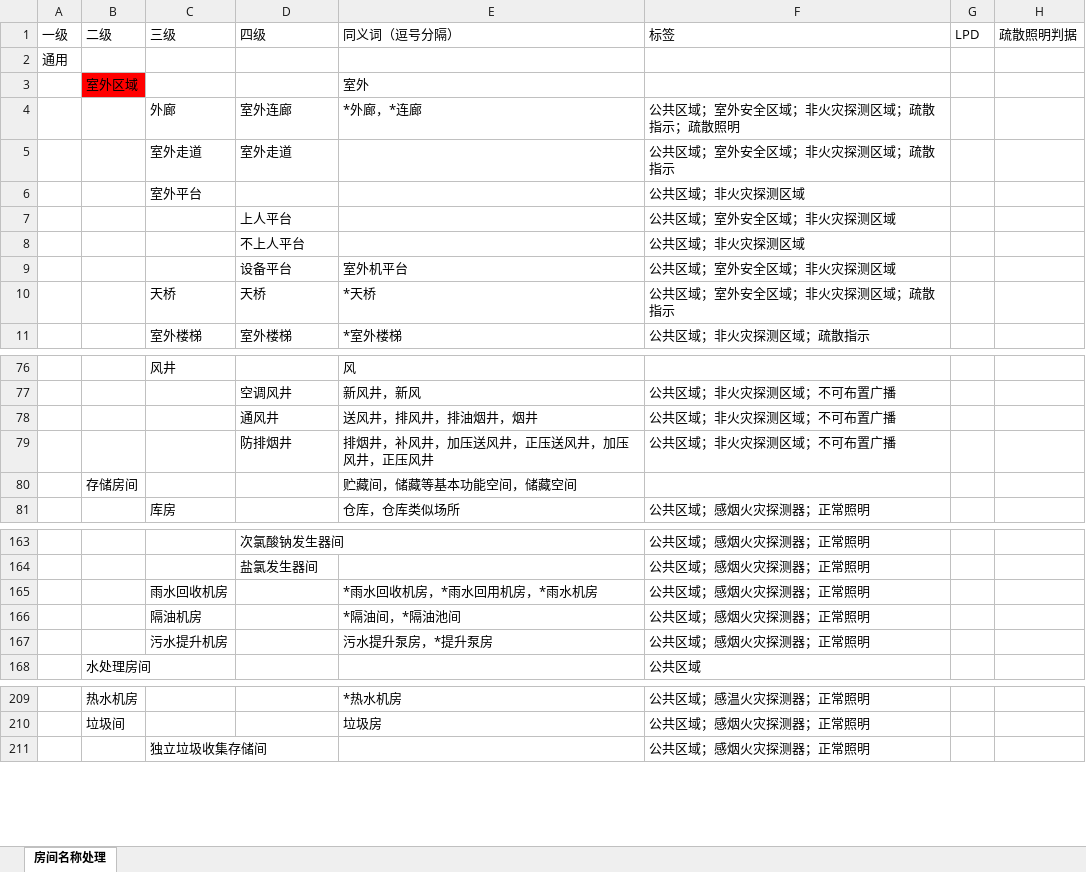
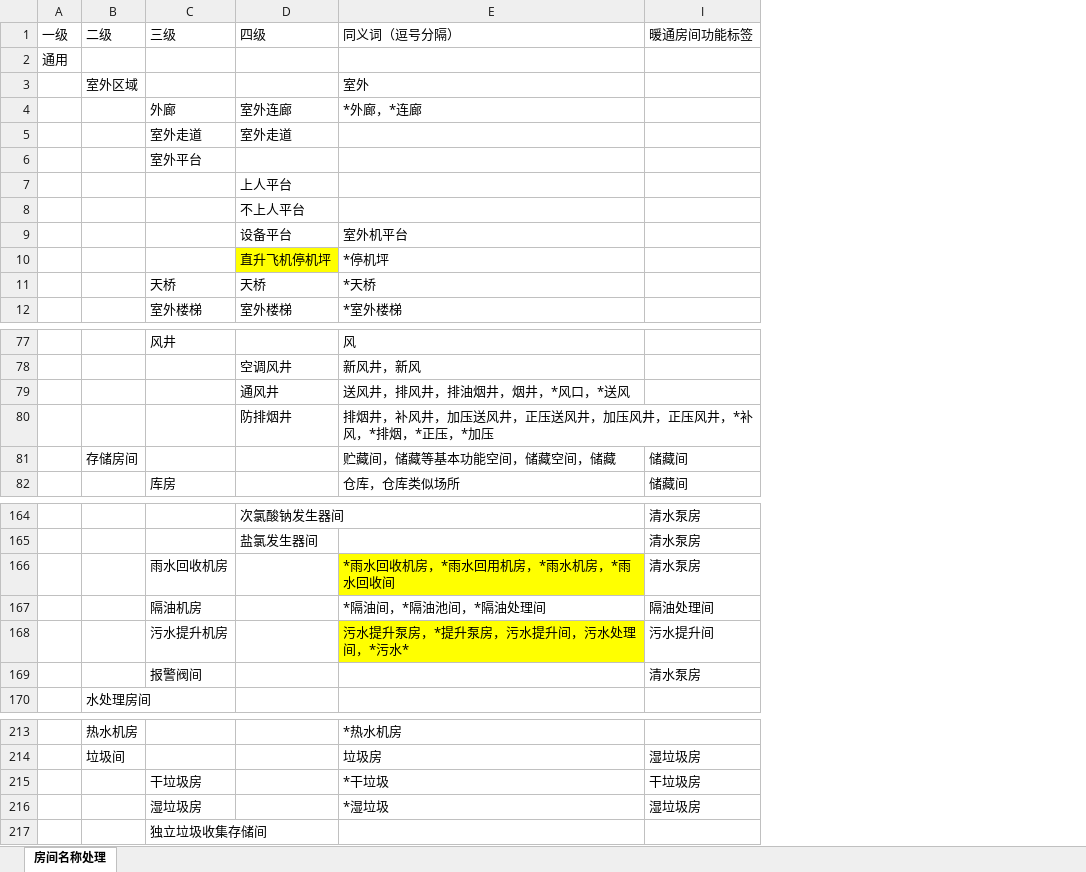
Before and after one commit to SBESIRC/ThMEPEngine, an Excel workbook: AutoLoader/Contents/Support/房间名称分类处理.xlsx, sheet 房间名称处理, drawn as a sheet; only a part is shown, gaps mark what is left out; values as stored, in another font and other column widths than the file's, no borders; removed rows and columns are numbered as before the commit, all else as after; the diff covers the shown part only; the diff names each change by its address in the sheet, - before the commit and + after, or states it on an @@ line.

```diff
--- a/AutoLoader/Contents/Support/房间名称分类处理.xlsx (sheet 房间名称处理)
+++ b/AutoLoader/Contents/Support/房间名称分类处理.xlsx (sheet 房间名称处理)
@@ column F (标签) hidden, rows 4-11: 公共区域；室外安全区域；非火灾探测区域；疏散指示；疏散照明 | 公共区域；室外安全区域；非火灾探测区域；疏散指示 | 公共区域；非火灾探测区域 | 公共区域；室外安全区域；非火灾探测区域 | 公共区域；非火灾探测区域 | 公共区域；室外安全区域；非火灾探测区域 | 公共区域；室外安全区域；非火灾探测区域；疏散指示 | 公共区域；非火灾探测区域；疏散指示; rows 77-81: 公共区域；非火灾探测区域；不可布置广播 | 公共区域；非火灾探测区域；不可布置广播 | 公共区域；非火灾探测区域；不可布置广播 |  | 公共区域；感烟火灾探测器；正常照明; rows 163-168: 公共区域；感烟火灾探测器；正常照明 | 公共区域；感烟火灾探测器；正常照明 | 公共区域；感烟火灾探测器；正常照明 | 公共区域；感烟火灾探测器；正常照明 | 公共区域；感烟火灾探测器；正常照明 | 公共区域; rows 209-211: 公共区域；感温火灾探测器；正常照明 | 公共区域；感烟火灾探测器；正常照明 | 公共区域；感烟火灾探测器；正常照明 @@
@@ column G (LPD) hidden, empty @@
@@ column H (疏散照明判据) hidden, empty @@
+column I (暖通房间功能标签), rows 81-82: 储藏间 | 储藏间; rows 164-168: 清水泵房 | 清水泵房 | 清水泵房 | 隔油处理间 | 污水提升间; row 214: 湿垃圾房
-B3 fill: #FF0000
+B3 fill: none
+row 10:  |  |  | 直升飞机停机坪 | *停机坪
-E79 (同义词（逗号分隔）): 送风井，排风井，排油烟井，烟井
+E79 (同义词（逗号分隔）): 送风井，排风井，排油烟井，烟井，*风口，*送风
-E80 (同义词（逗号分隔）): 排烟井，补风井，加压送风井，正压送风井，加压风井，正压风井
+E80 (同义词（逗号分隔）): 排烟井，补风井，加压送风井，正压送风井，加压风井，正压风井，*补风，*排烟，*正压，*加压
-E81 (同义词（逗号分隔）): 贮藏间，储藏等基本功能空间，储藏空间
+E81 (同义词（逗号分隔）): 贮藏间，储藏等基本功能空间，储藏空间，储藏
-E166 (同义词（逗号分隔）): *雨水回收机房，*雨水回用机房，*雨水机房
+E166 (同义词（逗号分隔）): *雨水回收机房，*雨水回用机房，*雨水机房，*雨水回收间
-E166 fill: none
+E166 fill: #FFFF00
-E167 (同义词（逗号分隔）): *隔油间，*隔油池间
+E167 (同义词（逗号分隔）): *隔油间，*隔油池间，*隔油处理间
-E168 (同义词（逗号分隔）): 污水提升泵房，*提升泵房
+E168 (同义词（逗号分隔）): 污水提升泵房，*提升泵房，污水提升间，污水处理间，*污水*
-E168 fill: none
+E168 fill: #FFFF00
+row 169:  |  | 报警阀间 |  |  | 清水泵房
+row 215:  |  | 干垃圾房 |  | *干垃圾 | 干垃圾房
+row 216:  |  | 湿垃圾房 |  | *湿垃圾 | 湿垃圾房
```
Also changed, not shown: 47 added rows, 32 removed rows, 31 edited cells and cell formats elsewhere in this sheet, hidden cells.
